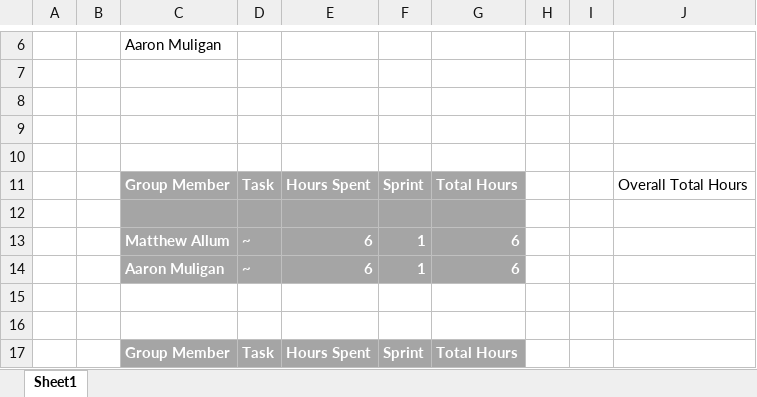
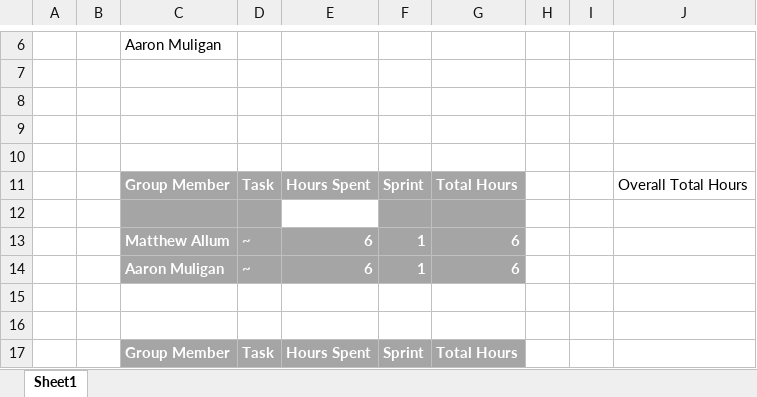
Before and after one commit to UoSGamesGroups/level-6-l6-group-1, an Excel workbook: Meeting Minutes/SprintHours.xlsx, sheet Sheet1, drawn as a sheet; only a part is shown, gaps mark what is left out; values as stored, in another font and other column widths than the file's, no borders; the diff covers the shown part only; the diff names each change by its address in the sheet, - before the commit and + after, or states it on an @@ line.

```diff
--- a/Meeting Minutes/SprintHours.xlsx (sheet Sheet1)
+++ b/Meeting Minutes/SprintHours.xlsx (sheet Sheet1)
-E12 fill: #A5A5A5
+E12 fill: none
```
Also changed, not shown: 18 added rows, 5 removed rows, 10 edited cells and cell formats elsewhere in this sheet.
